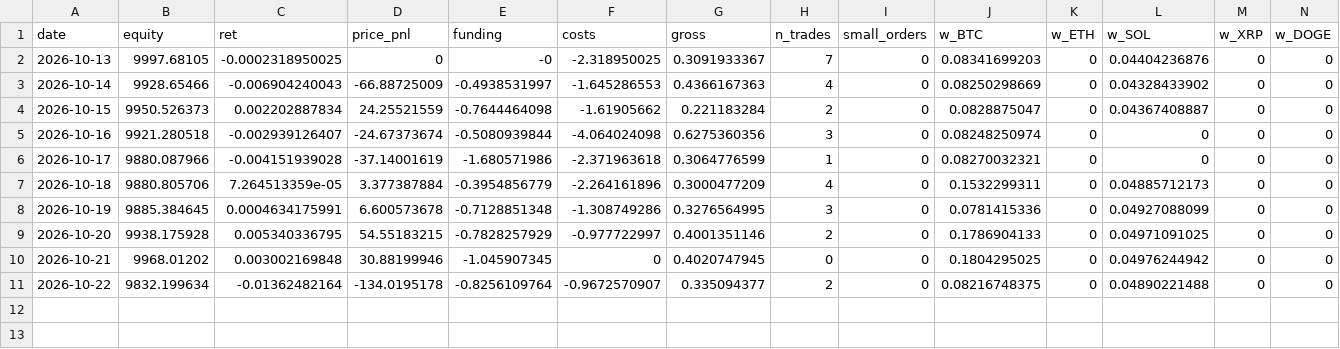
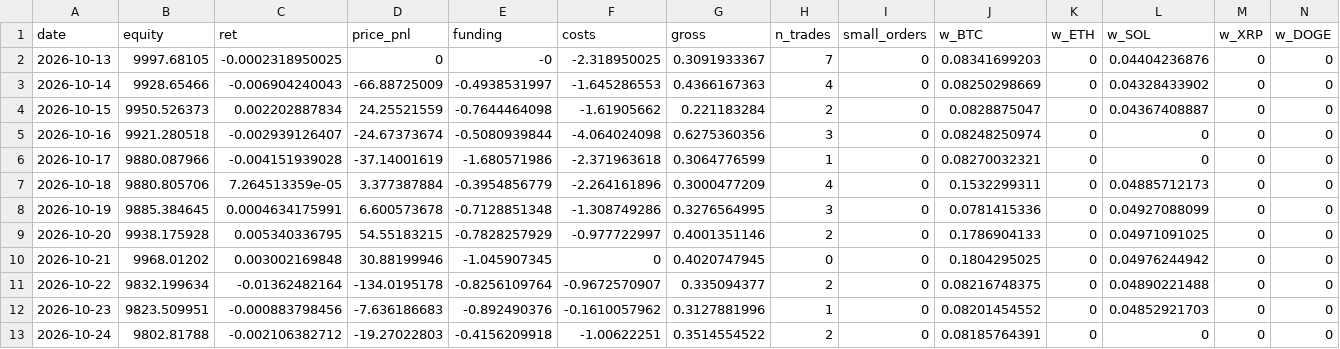
Before and after one commit to Harrison-quant/hyperliquid-strategy, a CSV file: paper/daily_log.csv, drawn as a sheet; only a part is shown; rows hold the shown columns only; the diff names each change by its address in the sheet, - before the commit and + after, or states it on an @@ line.

Commit message:
paper: 2026-10-23 to 2026-10-24

```diff
--- a/paper/daily_log.csv
+++ b/paper/daily_log.csv
+row 12: 2026-10-23 | 9823.509951 | -0.000883798456 | -7.636186683 | -0.892490376 | -0.1610057962 | 0.3127881996 | 1 | 0 | 0.08201454552 | 0 | 0.04852921703 | 0 | 0
+row 13: 2026-10-24 | 9802.81788 | -0.002106382712 | -19.27022803 | -0.4156209918 | -1.00622251 | 0.3514554522 | 2 | 0 | 0.08185764391 | 0 | 0 | 0 | 0
```
Also changed, not shown: paper/fills.csv.
